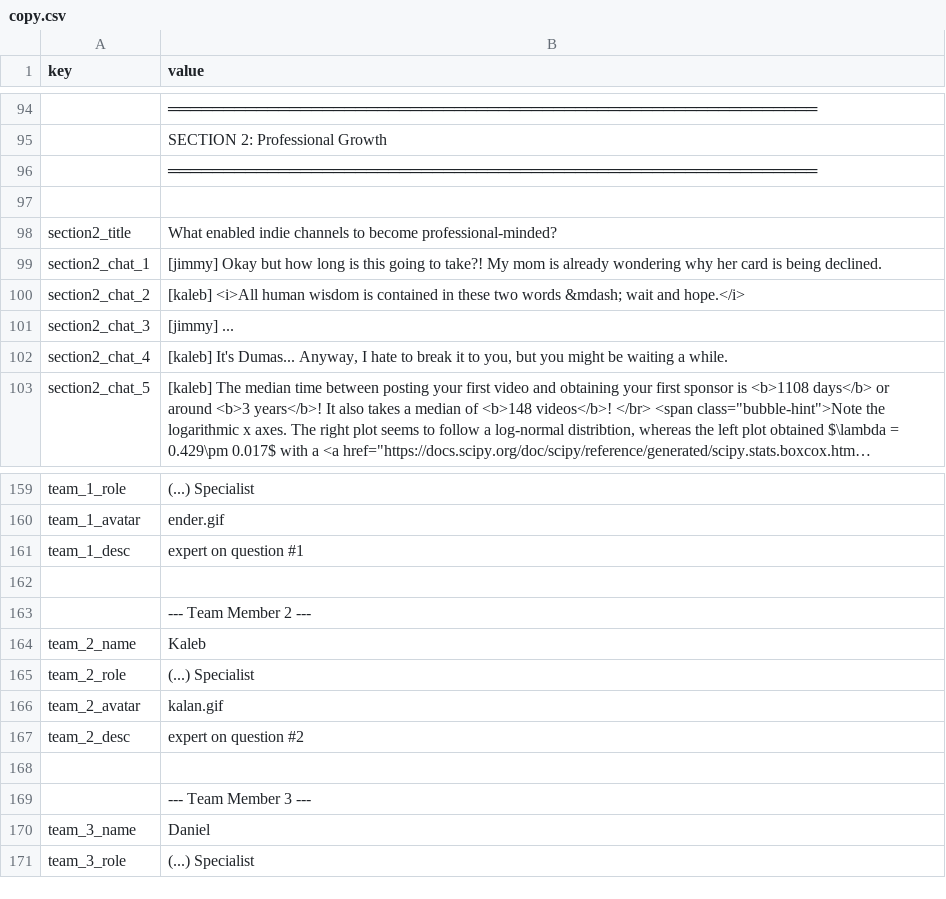
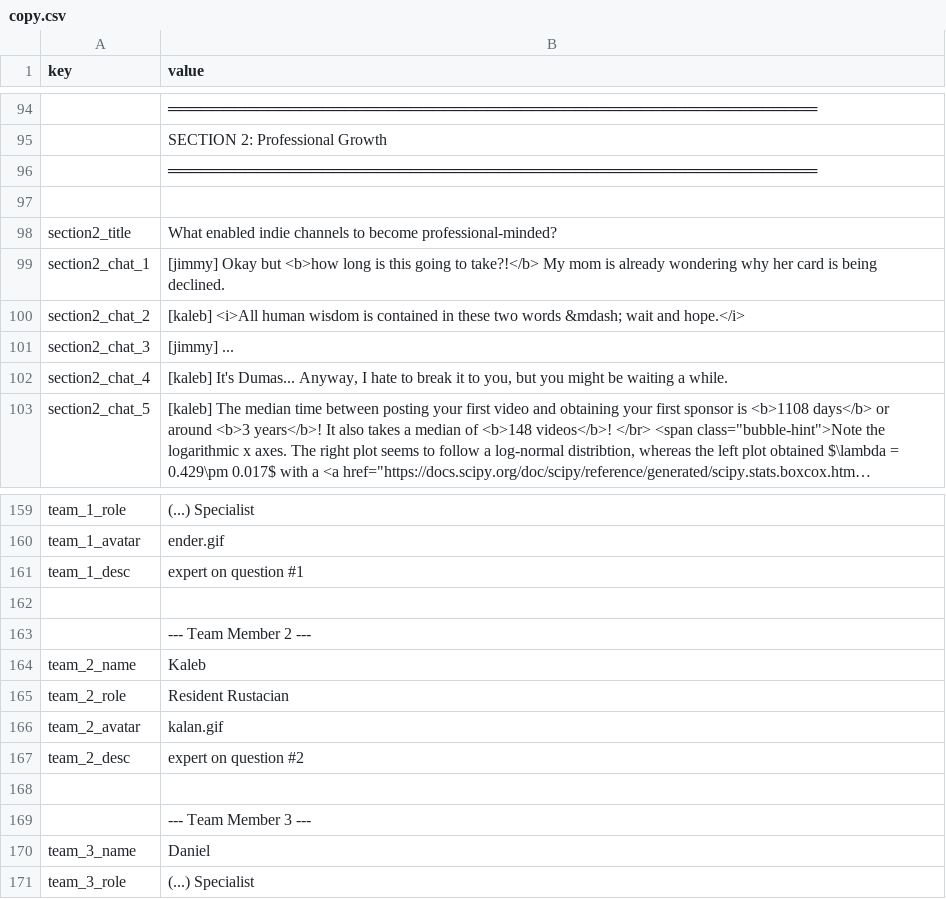
Before and after one commit to ri-ru/ADA-website, a CSV file: src/data/copy.csv, drawn as a sheet; only a part is shown, gaps mark what is left out; long unchanged cells end in …; the diff names each change by its address in the sheet, - before the commit and + after, or states it on an @@ line.

```diff
--- a/src/data/copy.csv
+++ b/src/data/copy.csv
-B99 (value): …Okay but how long is this going to take?! My mom…
+B99 (value): …Okay but <b>how long is this going to take?!</b> My mom…
-B165 (value): (...) Specialist
+B165 (value): Resident Rustacian
```
Also changed, not shown: 17 other files.
